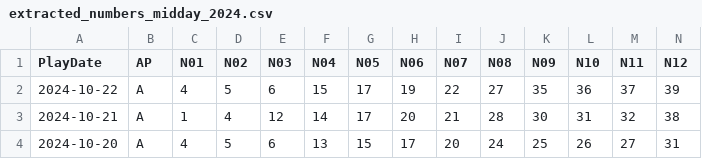
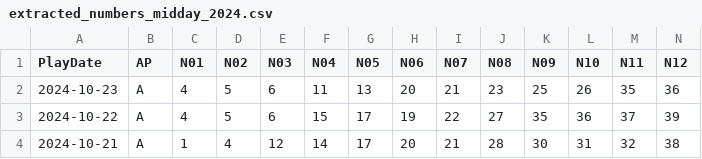
Before and after one commit to Snowdenstyll/Lottery, a CSV file: server/data/Keno/scraping/extracted_numbers_midday_2024.csv, drawn as a sheet; only a part is shown; the shorter side is filled out with more unchanged rows; rows hold the shown columns only; the diff names each change by its address in the sheet, - before the commit and + after, or states it on an @@ line.

```diff
--- a/server/data/Keno/scraping/extracted_numbers_midday_2024.csv
+++ b/server/data/Keno/scraping/extracted_numbers_midday_2024.csv
+row 2: 2024-10-23 | A | 4 | 5 | 6 | 11 | 13 | 20 | 21 | 23 | 25 | 26 | 35 | 36
```
Also changed, not shown: server/data/Keno/formatted/2024.csv, server/data/Keno/scraping/extracted_numbers_evening_2024.csv, 6 other files.
